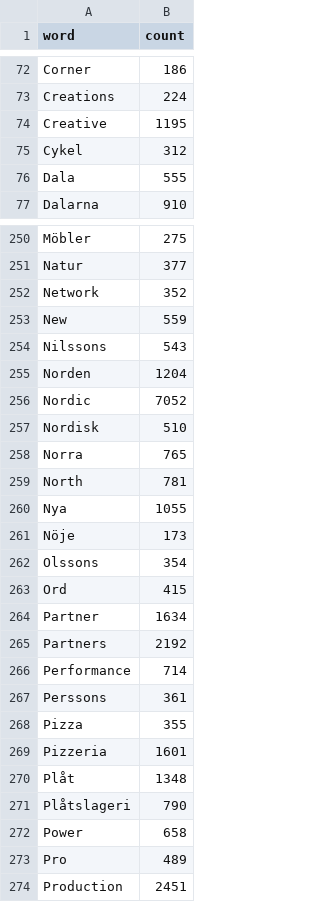
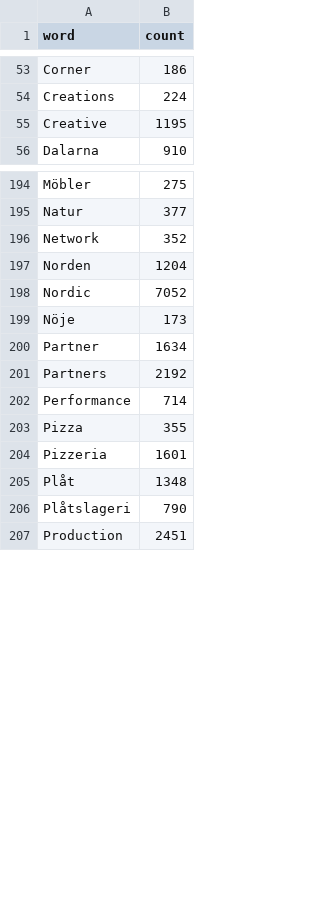
Before and after one commit to larvit/fejkdata, a TSV file: data/sv_SE/company-word.tsv, drawn as a sheet; only a part is shown, gaps mark what is left out; the diff covers the shown part only; the diff names each change by its address in the sheet, - before the commit and + after, or states it on an @@ line.

```diff
--- a/data/sv_SE/company-word.tsv
+++ b/data/sv_SE/company-word.tsv
-row 75: Cykel | 312
-row 76: Dala | 555
-row 253: New | 559
-row 254: Nilssons | 543
-row 257: Nordisk | 510
-row 258: Norra | 765
-row 259: North | 781
-row 260: Nya | 1055
-row 262: Olssons | 354
-row 263: Ord | 415
-row 267: Perssons | 361
-row 272: Power | 658
-row 273: Pro | 489
```
Also changed, not shown: 80 removed rows and 2 edited cells elsewhere in this file, 8 other files.
